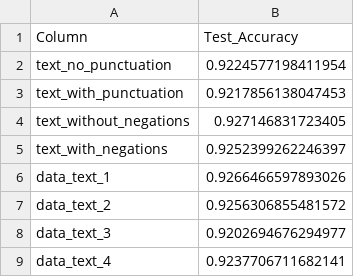
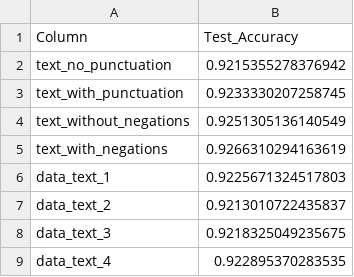
Before and after one commit to aobermuhlner/NLP_P2, a CSV file: hyperparameter_tuning_results.csv, drawn as a sheet.

Commit message:
Results 30 epochs

```diff
--- a/hyperparameter_tuning_results.csv
+++ b/hyperparameter_tuning_results.csv
@@ -1,9 +1,9 @@
 Column,Test_Accuracy
-text_no_punctuation,0.9224577198411954
-text_with_punctuation,0.9217856138047453
-text_without_negations,0.927146831723405
-text_with_negations,0.9252399262246397
-data_text_1,0.9266466597893026
-data_text_2,0.9256306855481572
-data_text_3,0.9202694676294977
-data_text_4,0.9237706711682141
+text_no_punctuation,0.9215355278376942
+text_with_punctuation,0.9233330207258745
+text_without_negations,0.9251305136140549
+text_with_negations,0.9266310294163619
+data_text_1,0.9225671324517803
+data_text_2,0.9213010722435837
+data_text_3,0.9218325049235675
+data_text_4,0.922895370283535
```
Also changed, not shown: 14 other files.
